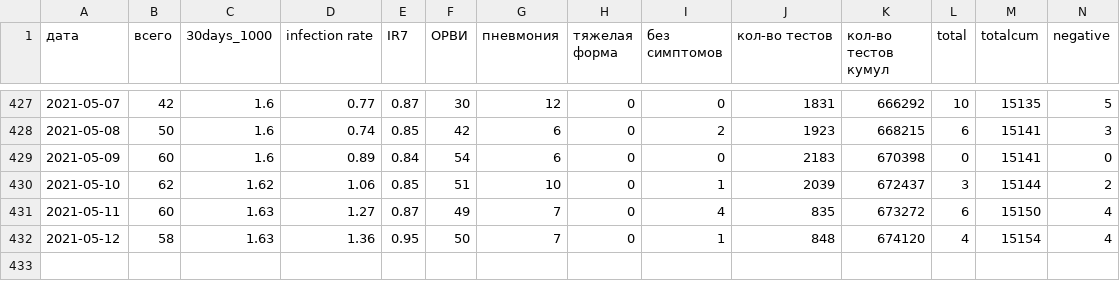
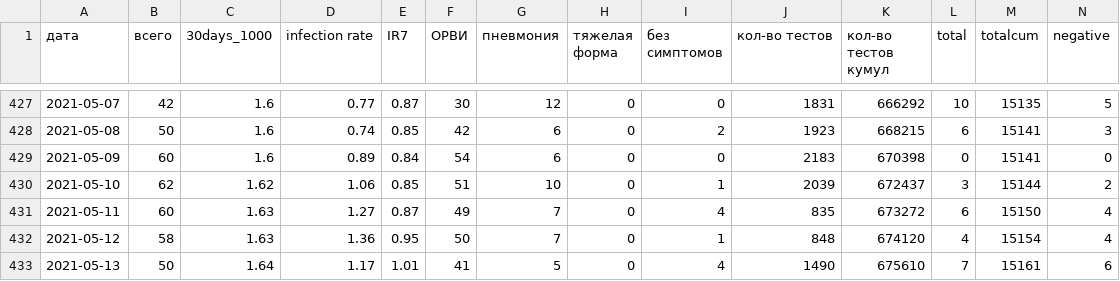
Before and after one commit to KonstantinKlepikov/covid-kaliningrad, a CSV file: data/data.csv, drawn as a sheet; only a part is shown, gaps mark what is left out; rows hold the shown columns only; the diff names each change by its address in the sheet, - before the commit and + after, or states it on an @@ line.

```diff
--- a/data/data.csv
+++ b/data/data.csv
+row 433: 2021-05-13 | 50 | 1.64 | 1.17 | 1.01 | 41 | 5 | 0 | 4 | 1490 | 675610 | 7 | 15161 | 6
```
